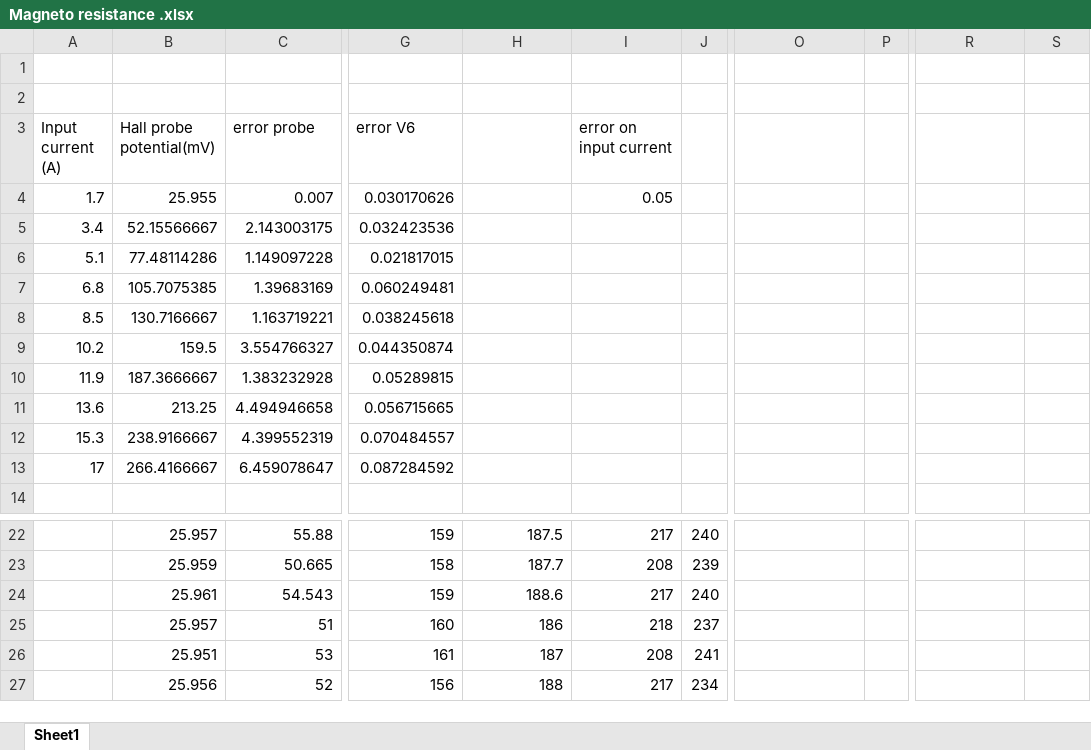
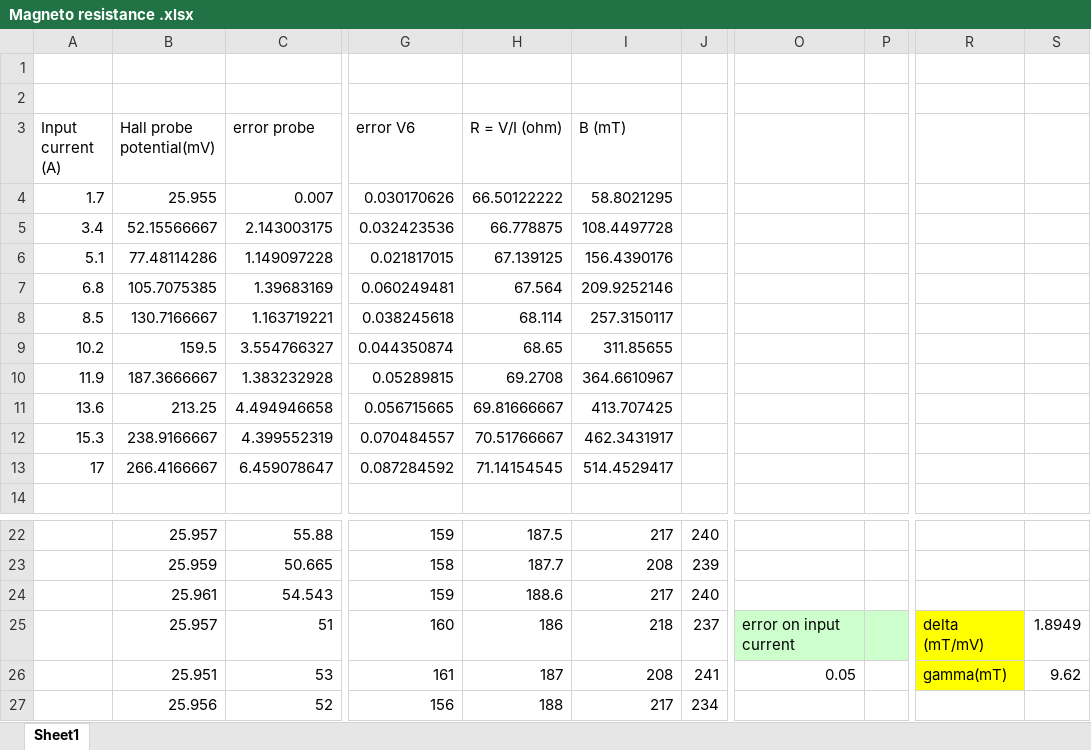
Before and after one commit to ejetzer/hall, an Excel workbook: Data/Magneto resistance/Magneto resistance .xlsx, sheet Sheet1, drawn as a sheet; only a part is shown, gaps mark what is left out; values as stored, in another font and other column widths than the file's, no borders; charts and pictures not drawn; the diff names each change by its address in the sheet, - before the commit and + after, or states it on an @@ line.

```diff
--- a/Data/Magneto resistance/Magneto resistance .xlsx (sheet Sheet1)
+++ b/Data/Magneto resistance/Magneto resistance .xlsx (sheet Sheet1)
-H3: (empty)
+H3: R = V/I (ohm)
-I3: error on input current
+I3: B (mT)
-H4 (R = V/I (ohm)): (empty)
+H4 (R = V/I (ohm)): 66.50122222
-I4 (B (mT)): 0.05
+I4 (B (mT)): 58.8021295
-H5 (R = V/I (ohm)): (empty)
+H5 (R = V/I (ohm)): 66.778875
-I5 (B (mT)): (empty)
+I5 (B (mT)): 108.4497728
-H6 (R = V/I (ohm)): (empty)
+H6 (R = V/I (ohm)): 67.139125
-I6 (B (mT)): (empty)
+I6 (B (mT)): 156.4390176
-H7 (R = V/I (ohm)): (empty)
+H7 (R = V/I (ohm)): 67.564
-I7 (B (mT)): (empty)
+I7 (B (mT)): 209.9252146
-H8 (R = V/I (ohm)): (empty)
+H8 (R = V/I (ohm)): 68.114
-I8 (B (mT)): (empty)
+I8 (B (mT)): 257.3150117
-H9 (R = V/I (ohm)): (empty)
+H9 (R = V/I (ohm)): 68.65
-I9 (B (mT)): (empty)
+I9 (B (mT)): 311.85655
-H10 (R = V/I (ohm)): (empty)
+H10 (R = V/I (ohm)): 69.2708
-I10 (B (mT)): (empty)
+I10 (B (mT)): 364.6610967
-H11 (R = V/I (ohm)): (empty)
+H11 (R = V/I (ohm)): 69.81666667
-I11 (B (mT)): (empty)
+I11 (B (mT)): 413.707425
-H12 (R = V/I (ohm)): (empty)
+H12 (R = V/I (ohm)): 70.51766667
-I12 (B (mT)): (empty)
+I12 (B (mT)): 462.3431917
-H13 (R = V/I (ohm)): (empty)
+H13 (R = V/I (ohm)): 71.14154545
-I13 (B (mT)): (empty)
+I13 (B (mT)): 514.4529417
-O25: (empty)
+O25: error on input current
-O25:P25 fill: none
+O25:P25 fill: #CCFFCC
-R25: (empty)
+R25: delta (mT/mV)
-R25:R26 fill: none
+R25:R26 fill: #FFFF00
-S25: (empty)
+S25: 1.8949
-O26: (empty)
+O26: 0.05
-R26: (empty)
+R26: gamma(mT)
-S26: (empty)
+S26: 9.62
```
Also changed, not shown: charts or pictures, 1 other file.
